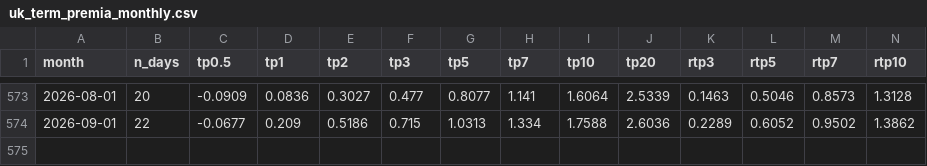
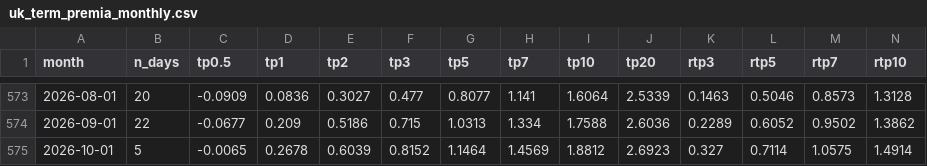
Before and after one commit to WillBtK/term_structure, a CSV file: exports/uk_term_premia_monthly.csv, drawn as a sheet; only a part is shown, gaps mark what is left out; rows hold the shown columns only; the diff names each change by its address in the sheet, - before the commit and + after, or states it on an @@ line.

```diff
--- a/exports/uk_term_premia_monthly.csv
+++ b/exports/uk_term_premia_monthly.csv
+row 575: 2026-10-01 | 5 | -0.0065 | 0.2678 | 0.6039 | 0.8152 | 1.1464 | 1.4569 | 1.8812 | 2.6923 | 0.327 | 0.7114 | 1.0575 | 1.4914
```
Also changed, not shown: 2 other files.
